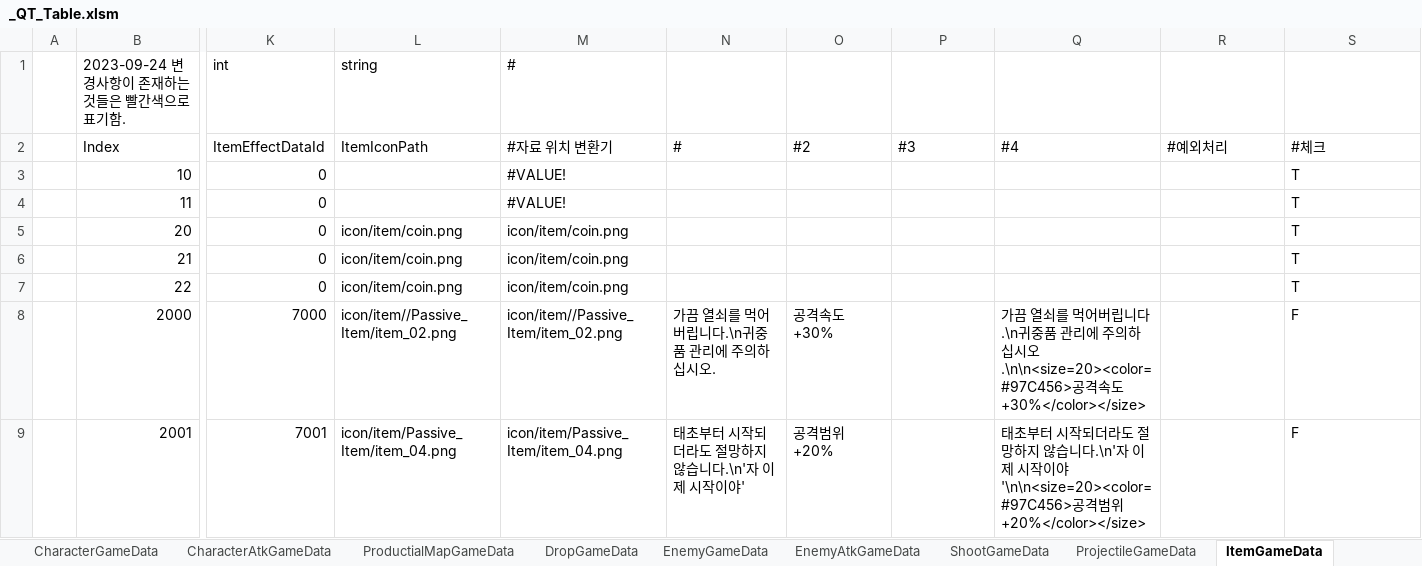
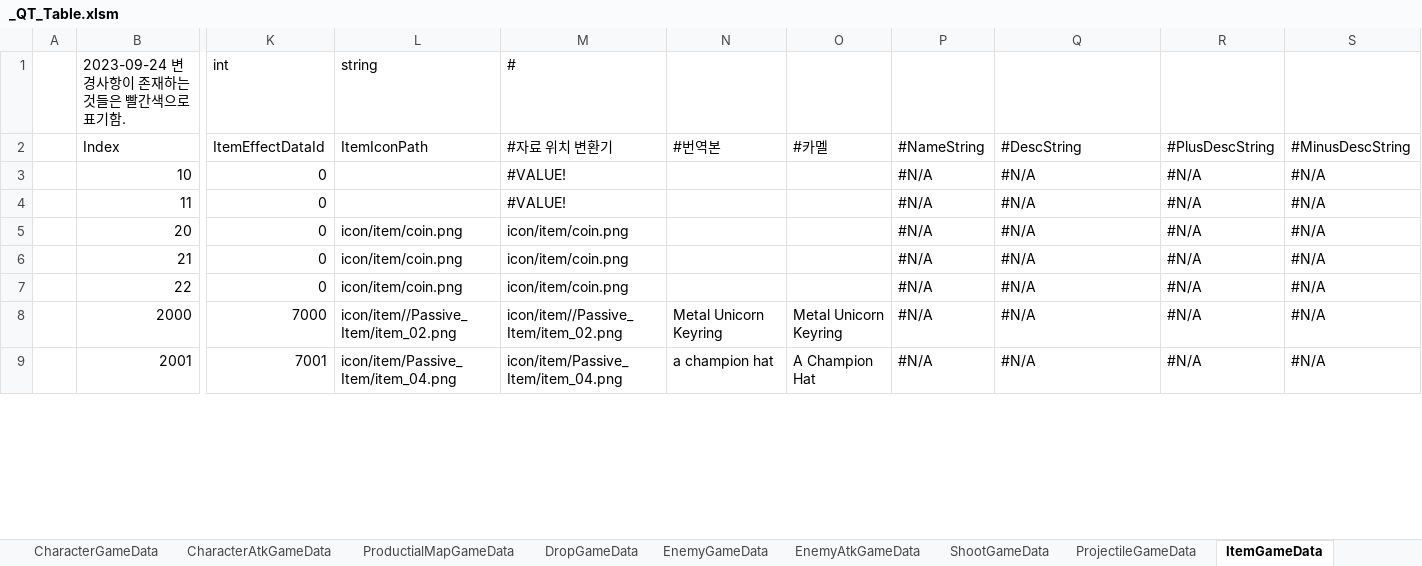
Before and after one commit to Cuty444/QT_Proto, an Excel workbook: _GameData/_QT_Table.xlsm, sheet ItemGameData, drawn as a sheet; only a part is shown, gaps mark what is left out; values as stored, in another font and other column widths than the file's, no cell formats; table styles not drawn; the diff covers the shown part only; the diff names each change by its address in the sheet, - before the commit and + after, or states it on an @@ line.

```diff
--- a/_GameData/_QT_Table.xlsm (sheet ItemGameData)
+++ b/_GameData/_QT_Table.xlsm (sheet ItemGameData)
-N2: #
+N2: #번역본
-O2: #2
+O2: #카멜
-P2: #3
+P2: #NameString
-Q2: #4
+Q2: #DescString
-R2: #예외처리
+R2: #PlusDescString
-S2: #체크
+S2: #MinusDescString
-P3:P9 (#NameString): (empty)
+P3:P9 (#NameString): #N/A
-Q3:Q7 (#DescString): (empty)
+Q3:Q7 (#DescString): #N/A
-R3:R9 (#PlusDescString): (empty)
+R3:R9 (#PlusDescString): #N/A
-S3:S7 (#MinusDescString): T
+S3:S7 (#MinusDescString): #N/A
-N8 (#번역본): 가끔 열쇠를 먹어버립니다.\n귀중품 관리에 주의하십시오.
+N8 (#번역본): Metal Unicorn Keyring
-O8 (#카멜): 공격속도 +30%
+O8 (#카멜): Metal Unicorn Keyring
-Q8 (#DescString): 가끔 열쇠를 먹어버립니다.\n귀중품 관리에 주의하십시오.\n\n<size=20><color=#97C456>공격속도 +30%</color></size>
+Q8 (#DescString): #N/A
-S8:S9 (#MinusDescString): F
+S8:S9 (#MinusDescString): #N/A
-N9 (#번역본): 태초부터 시작되더라도 절망하지 않습니다.\n'자 이제 시작이야'
+N9 (#번역본): a champion hat
-O9 (#카멜): 공격범위 +20%
+O9 (#카멜): A Champion Hat
-Q9 (#DescString): 태초부터 시작되더라도 절망하지 않습니다.\n'자 이제 시작이야'\n\n<size=20><color=#97C456>공격범위 +20%</color></size>
+Q9 (#DescString): #N/A
```
Also changed, not shown: 145 edited cells elsewhere in this sheet, sheet LocaleGameData, sheet BuffEffectGameData, cell formats, formulas that keep their value, 2 other files.
